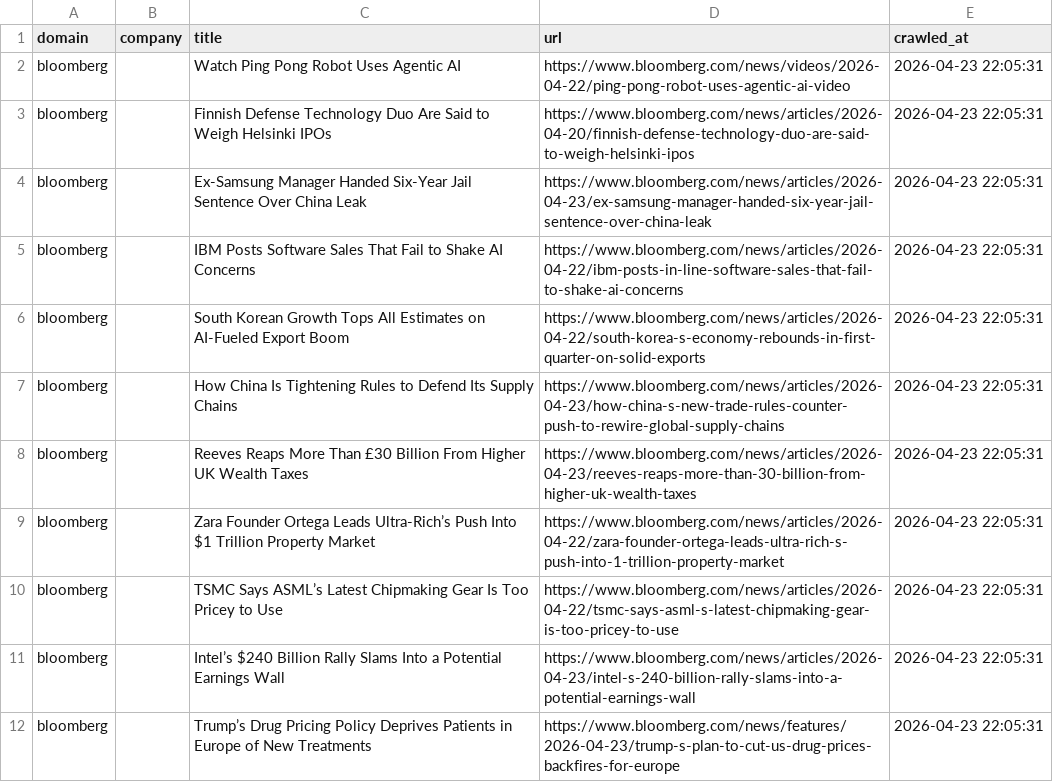
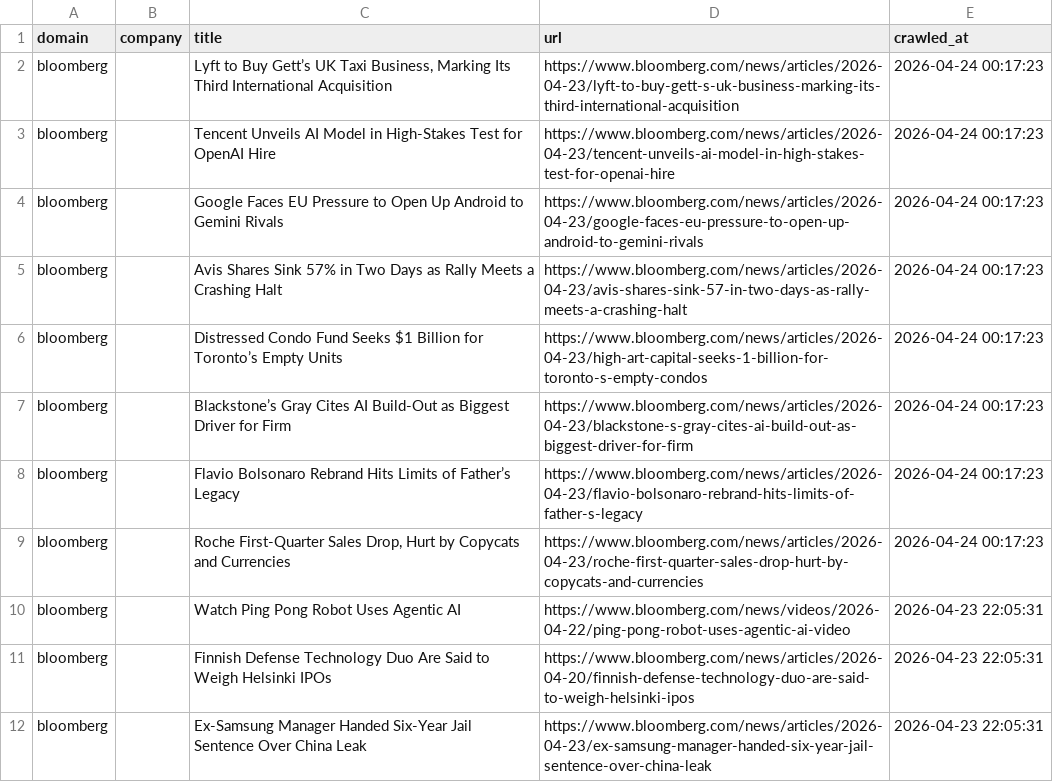
Before and after one commit to levelupup/news_crawler, a CSV file: data/bloomberg.csv, drawn as a sheet; only a part is shown; the shorter side is filled out with more unchanged rows; the diff names each change by its address in the sheet, - before the commit and + after, or states it on an @@ line.

```diff
--- a/data/bloomberg.csv
+++ b/data/bloomberg.csv
+row 2: bloomberg |  | Lyft to Buy Gett’s UK Taxi Business, Marking Its Third International Acquisition | https://www.bloomberg.com/news/articles/2026-04-23/lyft-to-buy-gett-s-uk-business-marking-its-third-international-acquisition | 2026-04-24 00:17:23
+row 3: bloomberg |  | Tencent Unveils AI Model in High-Stakes Test for OpenAI Hire | https://www.bloomberg.com/news/articles/2026-04-23/tencent-unveils-ai-model-in-high-stakes-test-for-openai-hire | 2026-04-24 00:17:23
+row 4: bloomberg |  | Google Faces EU Pressure to Open Up Android to Gemini Rivals | https://www.bloomberg.com/news/articles/2026-04-23/google-faces-eu-pressure-to-open-up-android-to-gemini-rivals | 2026-04-24 00:17:23
+row 5: bloomberg |  | Avis Shares Sink 57% in Two Days as Rally Meets a Crashing Halt | https://www.bloomberg.com/news/articles/2026-04-23/avis-shares-sink-57-in-two-days-as-rally-meets-a-crashing-halt | 2026-04-24 00:17:23
+row 6: bloomberg |  | Distressed Condo Fund Seeks $1 Billion for Toronto’s Empty Units | https://www.bloomberg.com/news/articles/2026-04-23/high-art-capital-seeks-1-billion-for-toronto-s-empty-condos | 2026-04-24 00:17:23
+row 7: bloomberg |  | Blackstone’s Gray Cites AI Build-Out as Biggest Driver for Firm | https://www.bloomberg.com/news/articles/2026-04-23/blackstone-s-gray-cites-ai-build-out-as-biggest-driver-for-firm | 2026-04-24 00:17:23
+row 8: bloomberg |  | Flavio Bolsonaro Rebrand Hits Limits of Father’s Legacy | https://www.bloomberg.com/news/articles/2026-04-23/flavio-bolsonaro-rebrand-hits-limits-of-father-s-legacy | 2026-04-24 00:17:23
+row 9: bloomberg |  | Roche First-Quarter Sales Drop, Hurt by Copycats and Currencies | https://www.bloomberg.com/news/articles/2026-04-23/roche-first-quarter-sales-drop-hurt-by-copycats-and-currencies | 2026-04-24 00:17:23
```
Also changed, not shown: data/9to5mac.csv, data/economictimes.csv, 24 other files.
